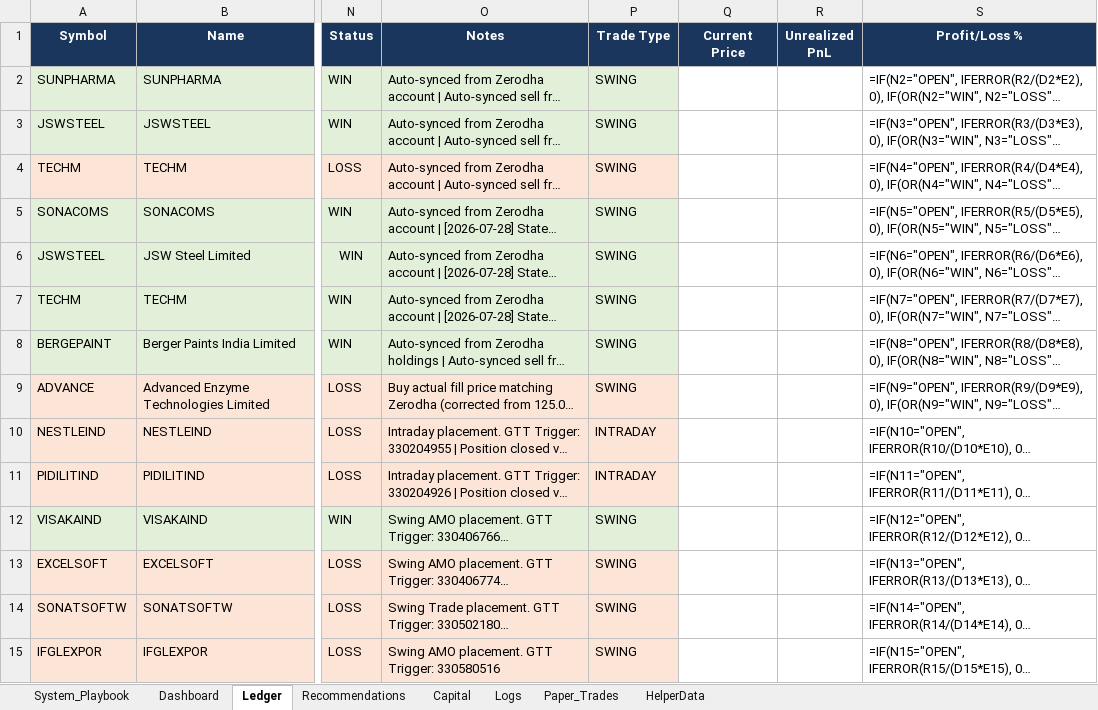
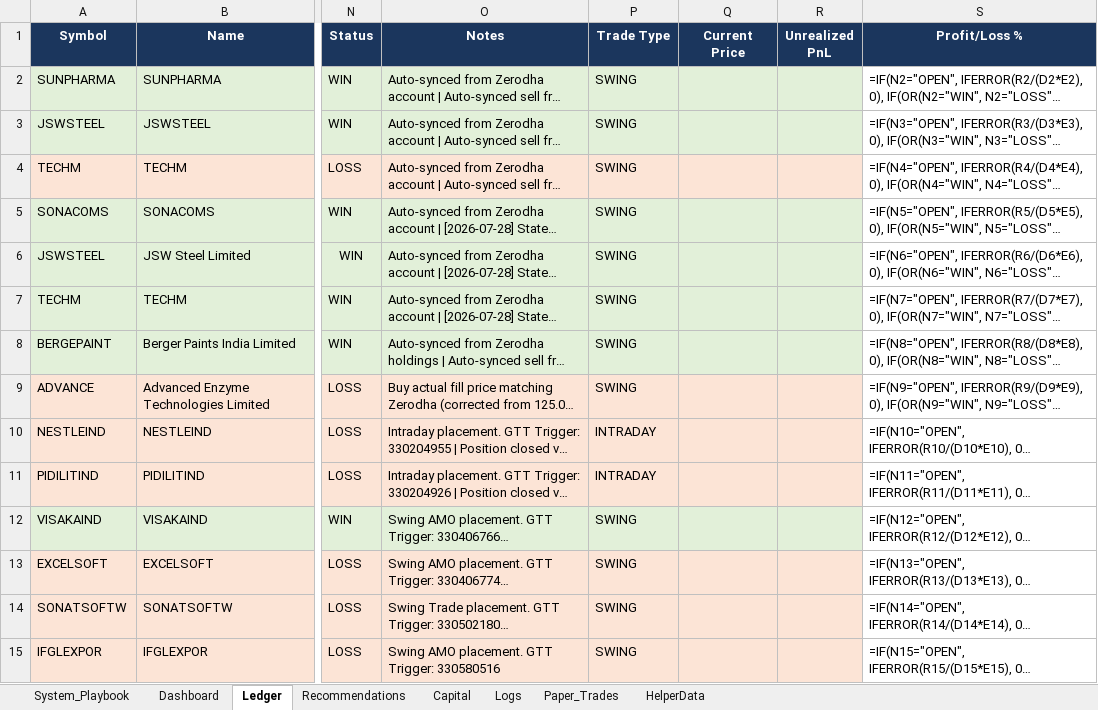
Before and after one commit to SyedTousifMasood/HalaalTrading, an Excel workbook: Trading_Journal.xlsx, sheet Ledger, drawn as a sheet; only a part is shown, gaps mark what is left out; long unchanged cells end in …; values as stored, in another font and other column widths than the file's, no borders; formulas without a stored value are shown as written; the diff covers the shown part only; the diff names each change by its address in the sheet, - before the commit and + after, or states it on an @@ line.

```diff
--- a/Trading_Journal.xlsx (sheet Ledger)
+++ b/Trading_Journal.xlsx (sheet Ledger)
-Q2:R3 fill: none
+Q2:R3 fill: #E2F0D9
-Q4:R4 fill: none
+Q4:R4 fill: #FCE4D6
-Q5:R8 fill: none
+Q5:R8 fill: #E2F0D9
-Q9:R11 fill: none
+Q9:R11 fill: #FCE4D6
-Q12:R12 fill: none
+Q12:R12 fill: #E2F0D9
-Q13:R15 fill: none
+Q13:R15 fill: #FCE4D6
```
Also changed, not shown: cell formats elsewhere in this sheet, sheet Dashboard, sheet HelperData, charts or pictures.
